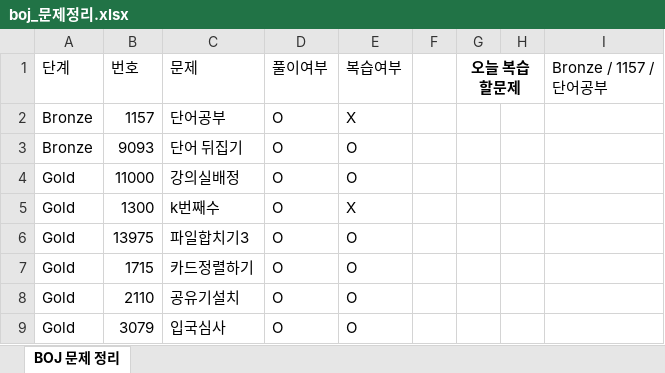
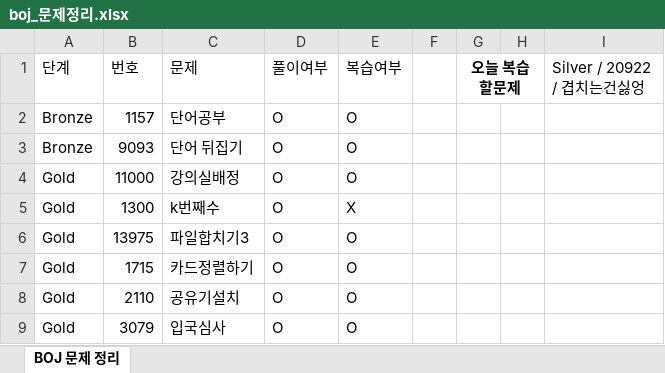
Before and after one commit to Jojep03/Study-Coding-Test, an Excel workbook: BOJ/boj_문제정리.xlsx, sheet BOJ 문제 정리, drawn as a sheet; only a part is shown; values as stored, in another font and other column widths than the file's, no borders; the diff names each change by its address in the sheet, - before the commit and + after, or states it on an @@ line.

```diff
--- a/BOJ/boj_문제정리.xlsx (sheet BOJ 문제 정리)
+++ b/BOJ/boj_문제정리.xlsx (sheet BOJ 문제 정리)
-I1: Bronze / 1157 / 단어공부
+I1: Silver / 20922 / 겹치는건싫엉
-E2 (복습여부): X
+E2 (복습여부): O
```
Also changed, not shown: 1 other file.
